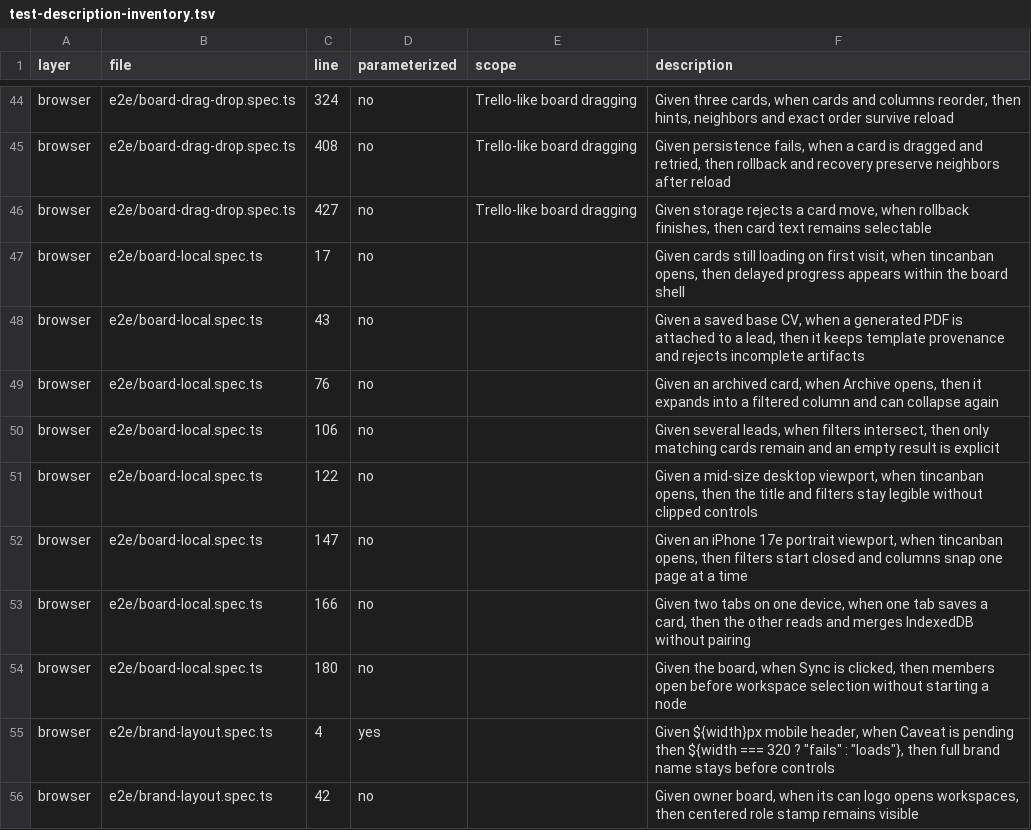
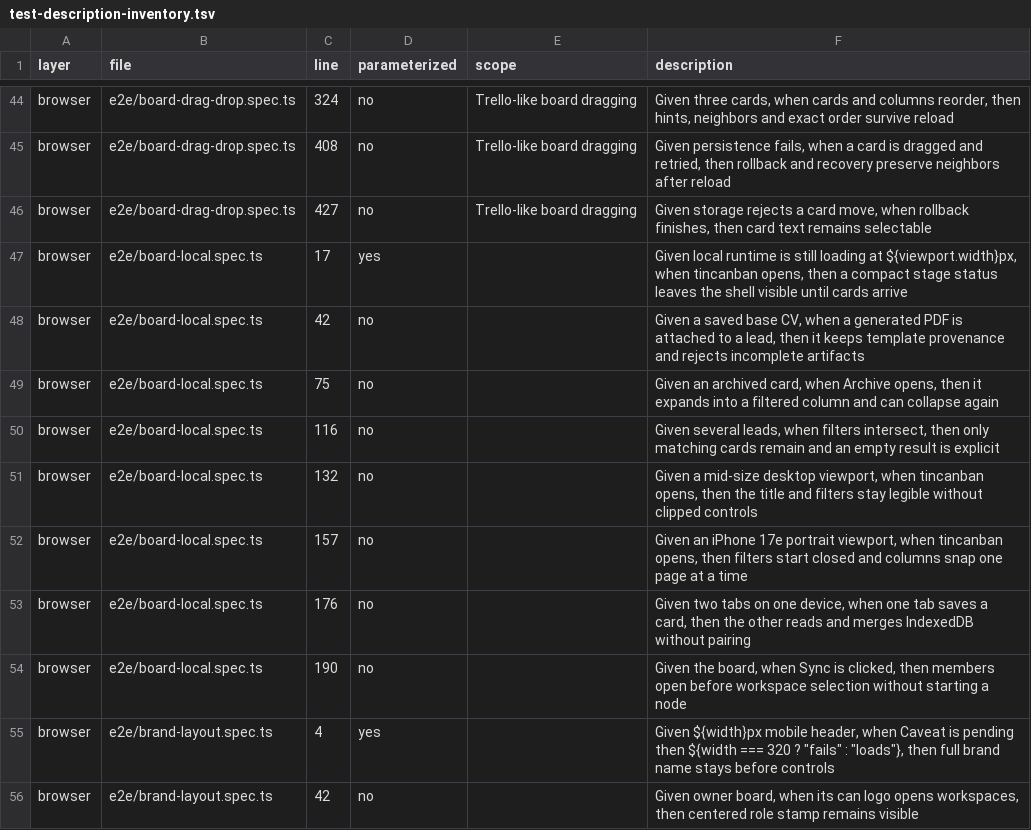
Before and after one commit to bobishh/match, a TSV file: docs/testing/test-description-inventory.tsv, drawn as a sheet; only a part is shown, gaps mark what is left out; the diff covers the shown part only.

Commit message:
Show saved boards before local startup checks finish

```diff
--- a/docs/testing/test-description-inventory.tsv
+++ b/docs/testing/test-description-inventory.tsv
@@ -46,10 +46,10 @@ browser	e2e/board-drag-drop.spec.ts	408	no	Trello-like board dragging	Given pers
 browser	e2e/board-drag-drop.spec.ts	427	no	Trello-like board dragging	Given storage rejects a card move, when rollback finishes, then card text remains selectable
-browser	e2e/board-local.spec.ts	17	no		Given cards still loading on first visit, when tincanban opens, then delayed progress appears within the board shell
-browser	e2e/board-local.spec.ts	43	no		Given a saved base CV, when a generated PDF is attached to a lead, then it keeps template provenance and rejects incomplete artifacts
-browser	e2e/board-local.spec.ts	76	no		Given an archived card, when Archive opens, then it expands into a filtered column and can collapse again
-browser	e2e/board-local.spec.ts	106	no		Given several leads, when filters intersect, then only matching cards remain and an empty result is explicit
-browser	e2e/board-local.spec.ts	122	no		Given a mid-size desktop viewport, when tincanban opens, then the title and filters stay legible without clipped controls
-browser	e2e/board-local.spec.ts	147	no		Given an iPhone 17e portrait viewport, when tincanban opens, then filters start closed and columns snap one page at a time
-browser	e2e/board-local.spec.ts	166	no		Given two tabs on one device, when one tab saves a card, then the other reads and merges IndexedDB without pairing
-browser	e2e/board-local.spec.ts	180	no		Given the board, when Sync is clicked, then members open before workspace selection without starting a node
+browser	e2e/board-local.spec.ts	17	yes		Given local runtime is still loading at ${viewport.width}px, when tincanban opens, then a compact stage status leaves the shell visible until cards arrive
+browser	e2e/board-local.spec.ts	42	no		Given a saved base CV, when a generated PDF is attached to a lead, then it keeps template provenance and rejects incomplete artifacts
+browser	e2e/board-local.spec.ts	75	no		Given an archived card, when Archive opens, then it expands into a filtered column and can collapse again
+browser	e2e/board-local.spec.ts	116	no		Given several leads, when filters intersect, then only matching cards remain and an empty result is explicit
+browser	e2e/board-local.spec.ts	132	no		Given a mid-size desktop viewport, when tincanban opens, then the title and filters stay legible without clipped controls
+browser	e2e/board-local.spec.ts	157	no		Given an iPhone 17e portrait viewport, when tincanban opens, then filters start closed and columns snap one page at a time
+browser	e2e/board-local.spec.ts	176	no		Given two tabs on one device, when one tab saves a card, then the other reads and merges IndexedDB without pairing
+browser	e2e/board-local.spec.ts	190	no		Given the board, when Sync is clicked, then members open before workspace selection without starting a node
 browser	e2e/brand-layout.spec.ts	4	yes		Given ${width}px mobile header, when Caveat is pending then ${width === 320 ? "fails" : "loads"}, then full brand name stays before controls
```
Also changed, not shown: 2 added rows and 18 edited cells elsewhere in this file, 18 other files.
